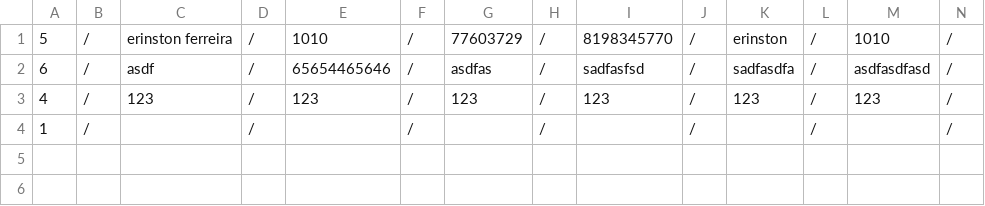
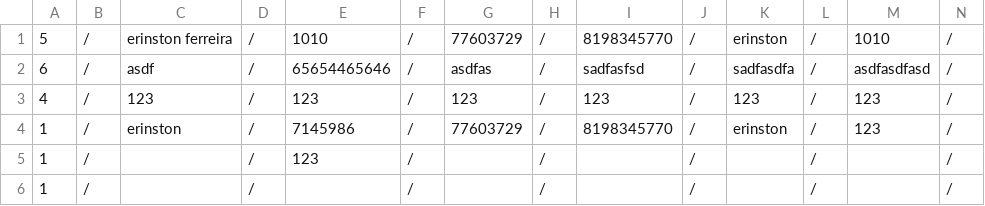
Before and after one commit to Erinston/JOBSIF, a CSV file: Csv/usuario.csv, drawn as a sheet; only a part is shown; rows hold the shown columns only; the diff names each change by its address in the sheet, - before the commit and + after, or states it on an @@ line.

```diff
--- a/Csv/usuario.csv
+++ b/Csv/usuario.csv
+row 4: 1 | / | erinston | / | 7145986 | / | 77603729 | / | 8198345770 | / | erinston | / | 123 | /
+row 5: 1 | / |  | / | 123 | / |  | / |  | / |  | / |  | /
```
Also changed, not shown: 1 other file.
